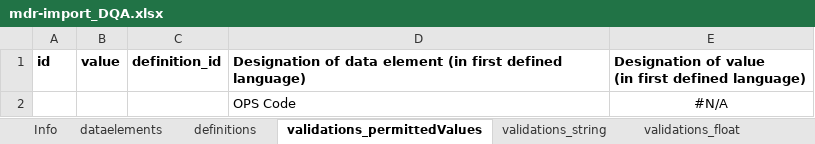
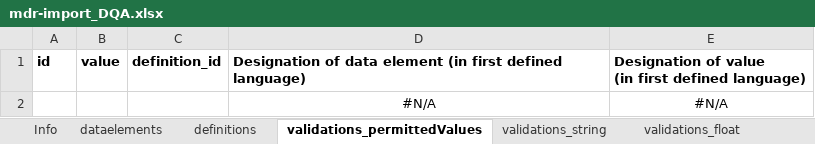
Before and after one commit to miracum/dqa-miracumdqa, an Excel workbook: inst/application/_utilities/MDR/XLSX/mdr-import_DQA.xlsx, sheet validations_permittedValues, drawn as a sheet; values as stored, in another font and other column widths than the file's, no borders; conditional formats not drawn; the diff names each change by its address in the sheet, - before the commit and + after, or states it on an @@ line.

```diff
--- a/inst/application/_utilities/MDR/XLSX/mdr-import_DQA.xlsx (sheet validations_permittedValues)
+++ b/inst/application/_utilities/MDR/XLSX/mdr-import_DQA.xlsx (sheet validations_permittedValues)
-D2: OPS Code
+D2: #N/A
-D2 alignment: left
+D2 alignment: center
```
Also changed, not shown: sheet slots, sheet dataelements, sheet validations_integer, sheet validations_calendar, 4 other files.
